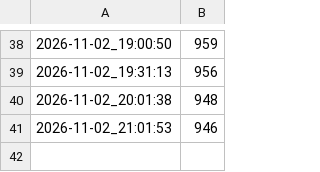
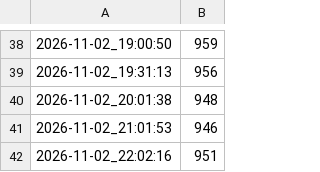
Before and after one commit to AegisFish/fish-garden, a CSV file: logs/memline.csv, drawn as a sheet; only a part is shown, gaps mark what is left out; the diff names each change by its address in the sheet, - before the commit and + after, or states it on an @@ line.

```diff
--- a/logs/memline.csv
+++ b/logs/memline.csv
+row 42: 2026-11-02_22:02:16 | 951
```
Also changed, not shown: 2 other files.
